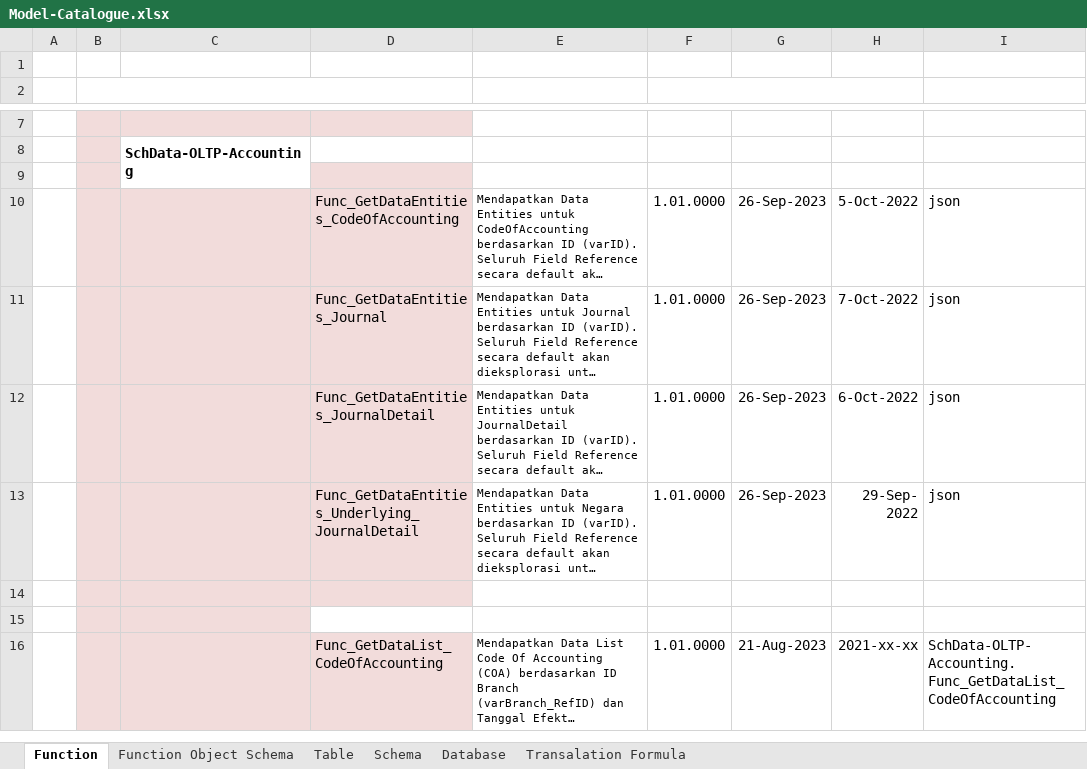
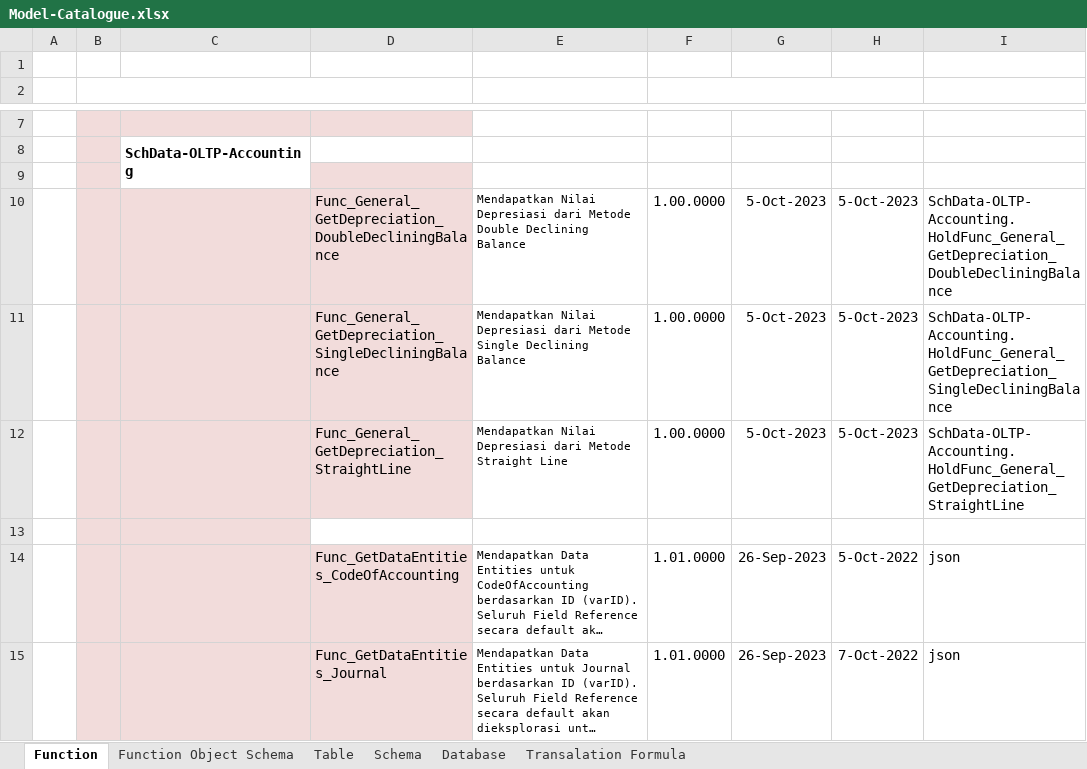
Before and after one commit to ptqdctechnologies/ERPReborn, an Excel workbook: Documentation/Documents/Blue Print/Documents - Model/Model-Catalogue.xlsx, sheet Function, drawn as a sheet; only a part is shown, gaps mark what is left out; the shorter side is filled out with more unchanged rows; long unchanged cells end in …; values as stored, in another font and other column widths than the file's, no borders; ↵ is a line break in a cell; the diff names each change by its address in the sheet, - before the commit and + after, or states it on an @@ line.

```diff
--- a/Documentation/Documents/Blue Print/Documents - Model/Model-Catalogue.xlsx (sheet Function)
+++ b/Documentation/Documents/Blue Print/Documents - Model/Model-Catalogue.xlsx (sheet Function)
+row 10:  |  |  | Func_General_GetDepreciation_DoubleDecliningBalance | Mendapatkan Nilai Depresiasi dari Metode Double Declining Balance | 1.00.0000 | 5-Oct-2023 | 5-Oct-2023 | SchData-OLTP-Accounting. ↵ HoldFunc_General_GetDepreciation_DoubleDecliningBalance
+row 11:  |  |  | Func_General_GetDepreciation_SingleDecliningBalance | Mendapatkan Nilai Depresiasi dari Metode Single Declining Balance | 1.00.0000 | 5-Oct-2023 | 5-Oct-2023 | SchData-OLTP-Accounting. ↵ HoldFunc_General_GetDepreciation_SingleDecliningBalance
+row 12:  |  |  | Func_General_GetDepreciation_StraightLine | Mendapatkan Nilai Depresiasi dari Metode Straight Line | 1.00.0000 | 5-Oct-2023 | 5-Oct-2023 | SchData-OLTP-Accounting. ↵ HoldFunc_General_GetDepreciation_StraightLine
+row 13: (empty)
```
Also changed, not shown: 1 other file.
